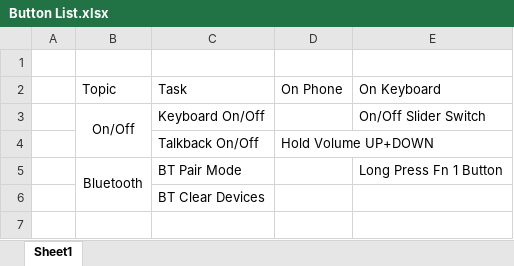
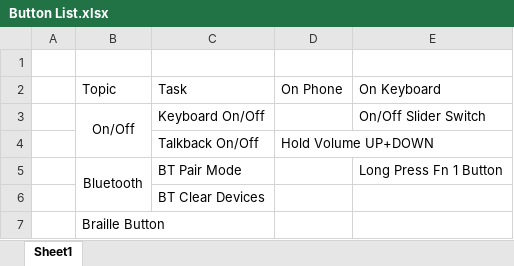
Before and after one commit to vjvarada/Tipo-Braille-Keyboard, an Excel workbook: Reference/Button List.xlsx, sheet Sheet1, drawn as a sheet; values as stored, in another font and other column widths than the file's, no borders; the diff names each change by its address in the sheet, - before the commit and + after, or states it on an @@ line.

```diff
--- a/Reference/Button List.xlsx (sheet Sheet1)
+++ b/Reference/Button List.xlsx (sheet Sheet1)
+row 7:  | Braille Button
```
Also changed, not shown: 3 other files.
